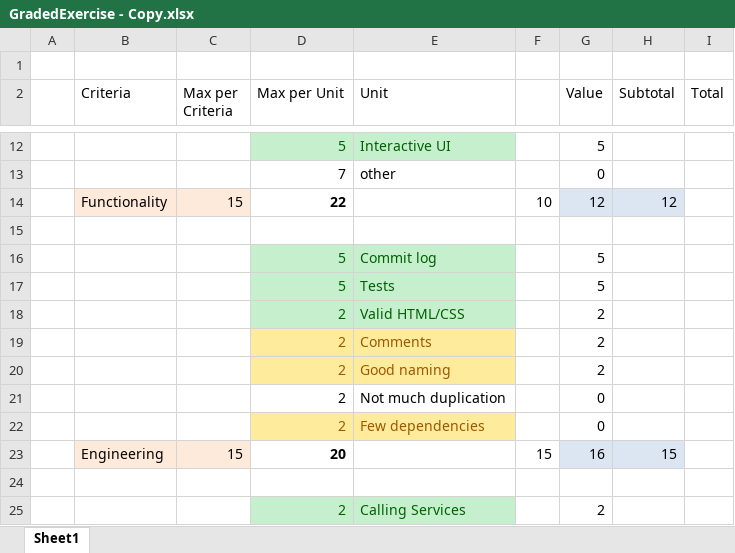
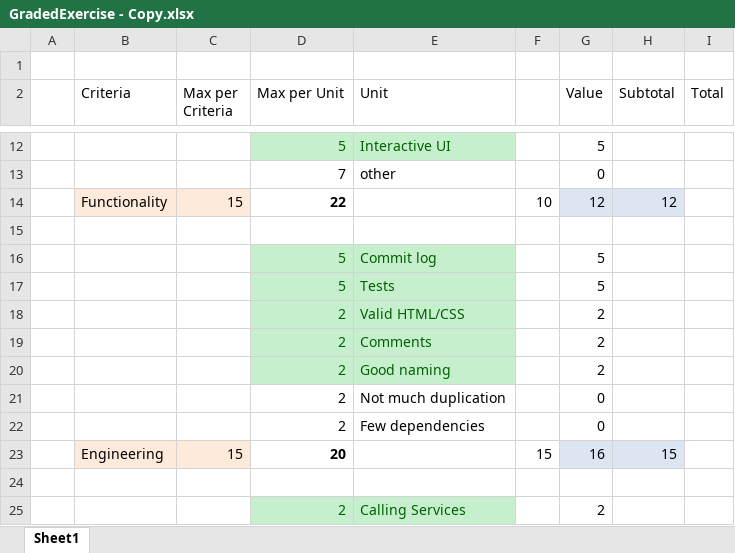
Before and after one commit to WebEngineering-FHNW/hs19-cr-webec-ge-lucafluri, an Excel workbook: GradedExercise - Copy.xlsx, sheet Sheet1, drawn as a sheet; only a part is shown, gaps mark what is left out; values as stored, in another font and other column widths than the file's, no borders; the diff names each change by its address in the sheet, - before the commit and + after, or states it on an @@ line.

```diff
--- a/GradedExercise - Copy.xlsx (sheet Sheet1)
+++ b/GradedExercise - Copy.xlsx (sheet Sheet1)
@@ D19:E20 fill: #FFEB9C → #C6EFCE, text colour: #9C5700 → #006100 @@
@@ D22:E22 fill: #FFEB9C → none, text colour: #9C5700 → black @@
```
Also changed, not shown: 5 other files.
